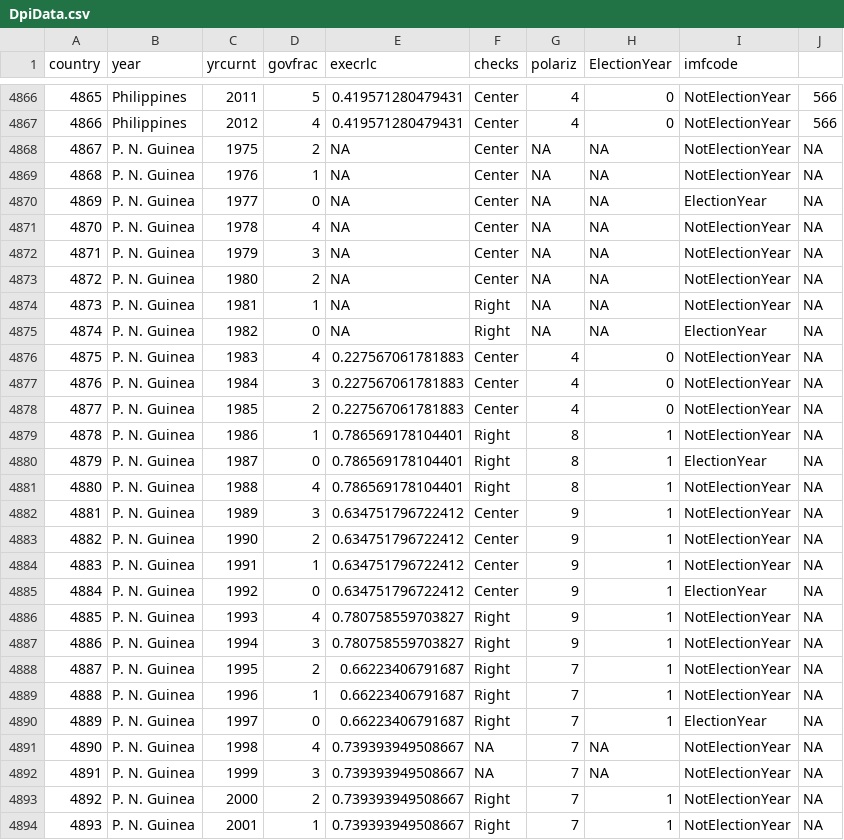
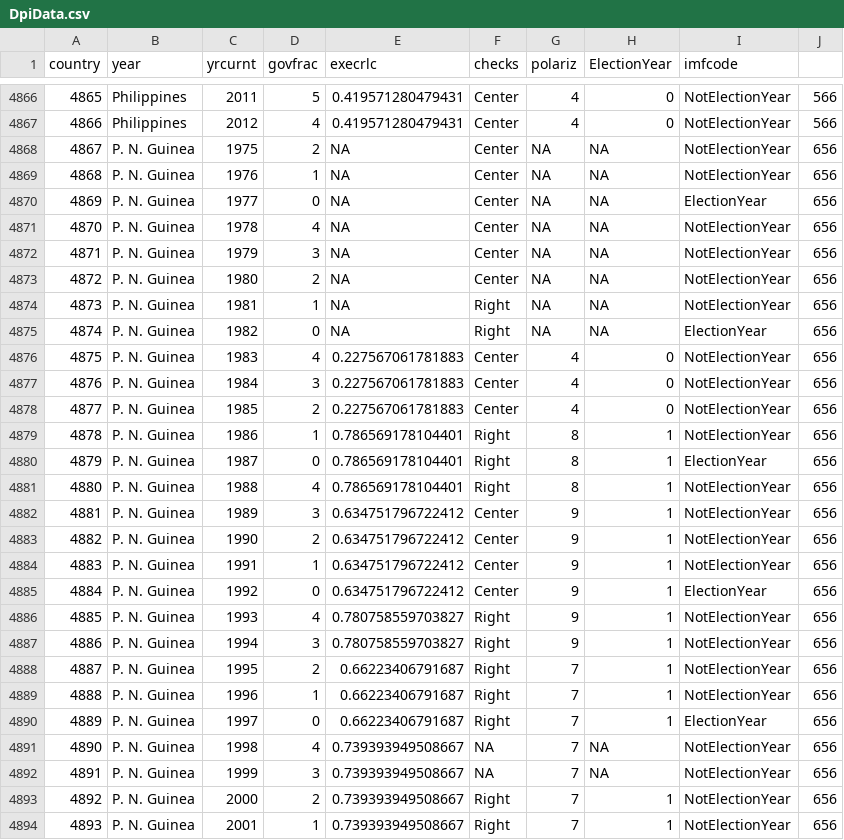
Before and after one commit to FGCH/amcData, a CSV file: MainData/CleanedPartial/DpiData.csv, drawn as a sheet; only a part is shown, gaps mark what is left out; the diff covers the shown part only.

```diff
--- a/MainData/CleanedPartial/DpiData.csv
+++ b/MainData/CleanedPartial/DpiData.csv
@@ -4867,28 +4867,28 @@
 "4866","Philippines",2012,4,0.419571280479431,"Center",4,0,"NotElectionYear",566
-"4867","P. N. Guinea",1975,2,NA,"Center",NA,NA,"NotElectionYear",NA
-"4868","P. N. Guinea",1976,1,NA,"Center",NA,NA,"NotElectionYear",NA
-"4869","P. N. Guinea",1977,0,NA,"Center",NA,NA,"ElectionYear",NA
-"4870","P. N. Guinea",1978,4,NA,"Center",NA,NA,"NotElectionYear",NA
-"4871","P. N. Guinea",1979,3,NA,"Center",NA,NA,"NotElectionYear",NA
-"4872","P. N. Guinea",1980,2,NA,"Center",NA,NA,"NotElectionYear",NA
-"4873","P. N. Guinea",1981,1,NA,"Right",NA,NA,"NotElectionYear",NA
-"4874","P. N. Guinea",1982,0,NA,"Right",NA,NA,"ElectionYear",NA
-"4875","P. N. Guinea",1983,4,0.227567061781883,"Center",4,0,"NotElectionYear",NA
-"4876","P. N. Guinea",1984,3,0.227567061781883,"Center",4,0,"NotElectionYear",NA
-"4877","P. N. Guinea",1985,2,0.227567061781883,"Center",4,0,"NotElectionYear",NA
-"4878","P. N. Guinea",1986,1,0.786569178104401,"Right",8,1,"NotElectionYear",NA
-"4879","P. N. Guinea",1987,0,0.786569178104401,"Right",8,1,"ElectionYear",NA
-"4880","P. N. Guinea",1988,4,0.786569178104401,"Right",8,1,"NotElectionYear",NA
-"4881","P. N. Guinea",1989,3,0.634751796722412,"Center",9,1,"NotElectionYear",NA
-"4882","P. N. Guinea",1990,2,0.634751796722412,"Center",9,1,"NotElectionYear",NA
-"4883","P. N. Guinea",1991,1,0.634751796722412,"Center",9,1,"NotElectionYear",NA
-"4884","P. N. Guinea",1992,0,0.634751796722412,"Center",9,1,"ElectionYear",NA
-"4885","P. N. Guinea",1993,4,0.780758559703827,"Right",9,1,"NotElectionYear",NA
-"4886","P. N. Guinea",1994,3,0.780758559703827,"Right",9,1,"NotElectionYear",NA
-"4887","P. N. Guinea",1995,2,0.66223406791687,"Right",7,1,"NotElectionYear",NA
-"4888","P. N. Guinea",1996,1,0.66223406791687,"Right",7,1,"NotElectionYear",NA
-"4889","P. N. Guinea",1997,0,0.66223406791687,"Right",7,1,"ElectionYear",NA
-"4890","P. N. Guinea",1998,4,0.739393949508667,NA,7,NA,"NotElectionYear",NA
-"4891","P. N. Guinea",1999,3,0.739393949508667,NA,7,NA,"NotElectionYear",NA
-"4892","P. N. Guinea",2000,2,0.739393949508667,"Right",7,1,"NotElectionYear",NA
-"4893","P. N. Guinea",2001,1,0.739393949508667,"Right",7,1,"NotElectionYear",NA
+"4867","P. N. Guinea",1975,2,NA,"Center",NA,NA,"NotElectionYear",656
+"4868","P. N. Guinea",1976,1,NA,"Center",NA,NA,"NotElectionYear",656
+"4869","P. N. Guinea",1977,0,NA,"Center",NA,NA,"ElectionYear",656
+"4870","P. N. Guinea",1978,4,NA,"Center",NA,NA,"NotElectionYear",656
+"4871","P. N. Guinea",1979,3,NA,"Center",NA,NA,"NotElectionYear",656
+"4872","P. N. Guinea",1980,2,NA,"Center",NA,NA,"NotElectionYear",656
+"4873","P. N. Guinea",1981,1,NA,"Right",NA,NA,"NotElectionYear",656
+"4874","P. N. Guinea",1982,0,NA,"Right",NA,NA,"ElectionYear",656
+"4875","P. N. Guinea",1983,4,0.227567061781883,"Center",4,0,"NotElectionYear",656
+"4876","P. N. Guinea",1984,3,0.227567061781883,"Center",4,0,"NotElectionYear",656
+"4877","P. N. Guinea",1985,2,0.227567061781883,"Center",4,0,"NotElectionYear",656
+"4878","P. N. Guinea",1986,1,0.786569178104401,"Right",8,1,"NotElectionYear",656
+"4879","P. N. Guinea",1987,0,0.786569178104401,"Right",8,1,"ElectionYear",656
+"4880","P. N. Guinea",1988,4,0.786569178104401,"Right",8,1,"NotElectionYear",656
+"4881","P. N. Guinea",1989,3,0.634751796722412,"Center",9,1,"NotElectionYear",656
+"4882","P. N. Guinea",1990,2,0.634751796722412,"Center",9,1,"NotElectionYear",656
+"4883","P. N. Guinea",1991,1,0.634751796722412,"Center",9,1,"NotElectionYear",656
+"4884","P. N. Guinea",1992,0,0.634751796722412,"Center",9,1,"ElectionYear",656
+"4885","P. N. Guinea",1993,4,0.780758559703827,"Right",9,1,"NotElectionYear",656
+"4886","P. N. Guinea",1994,3,0.780758559703827,"Right",9,1,"NotElectionYear",656
+"4887","P. N. Guinea",1995,2,0.66223406791687,"Right",7,1,"NotElectionYear",656
+"4888","P. N. Guinea",1996,1,0.66223406791687,"Right",7,1,"NotElectionYear",656
+"4889","P. N. Guinea",1997,0,0.66223406791687,"Right",7,1,"ElectionYear",656
+"4890","P. N. Guinea",1998,4,0.739393949508667,NA,7,NA,"NotElectionYear",656
+"4891","P. N. Guinea",1999,3,0.739393949508667,NA,7,NA,"NotElectionYear",656
+"4892","P. N. Guinea",2000,2,0.739393949508667,"Right",7,1,"NotElectionYear",656
+"4893","P. N. Guinea",2001,1,0.739393949508667,"Right",7,1,"NotElectionYear",656
```
Also changed, not shown: 11 edited cells elsewhere in this file, MainData/CleanedPartial/AMCFull.csv, MainData/CleanedPartial/IMFData.csv, 16 other files.
